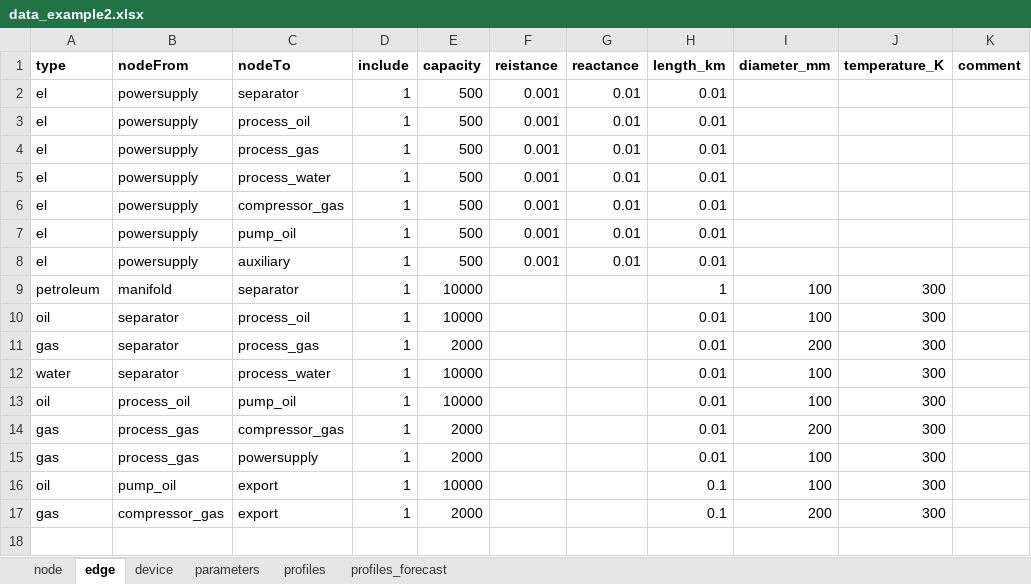
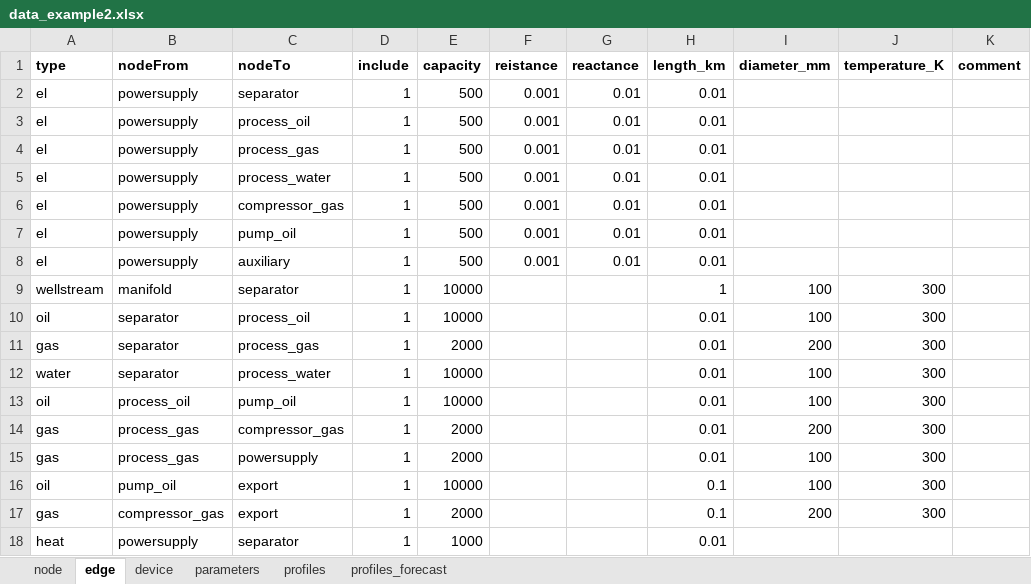
Before and after one commit to oogeso/oogeso, an Excel workbook: data_example2.xlsx, sheet edge, drawn as a sheet; values as stored, in another font and other column widths than the file's, no borders; the diff names each change by its address in the sheet, - before the commit and + after, or states it on an @@ line.

```diff
--- a/data_example2.xlsx (sheet edge)
+++ b/data_example2.xlsx (sheet edge)
-A9 (type): petroleum
+A9 (type): wellstream
+row 18: heat | powersupply | separator | 1 | 1000 |  |  | 0.01
```
Also changed, not shown: sheet device, sheet node, 4 other files.
